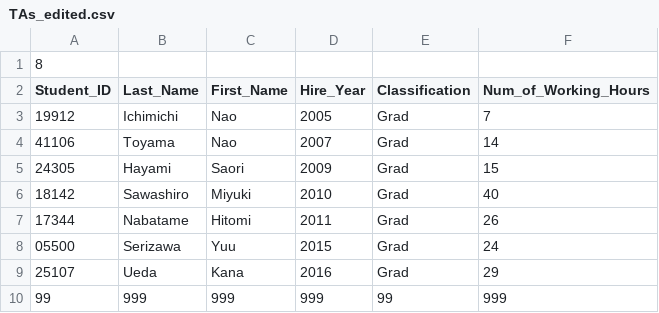
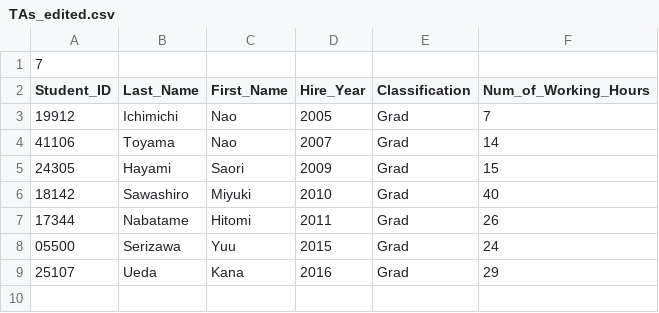
Before and after one commit to aaanh/uni-hwk, a CSV file: w2021/coen_244/a4_refactored/db/TAs_edited.csv, drawn as a sheet.

```diff
--- a/w2021/coen_244/a4_refactored/db/TAs_edited.csv
+++ b/w2021/coen_244/a4_refactored/db/TAs_edited.csv
@@ -1,2 +1,2 @@
-8
+7
 Student_ID,Last_Name,First_Name,Hire_Year,Classification,Num_of_Working_Hours
@@ -9,2 +9 @@ Student_ID,Last_Name,First_Name,Hire_Year,Classification,Num_of_Working_Hours
 25107,Ueda,Kana,2016,Grad,29
-99,999,999,999,99,999
```
Also changed, not shown: 7 other files.
